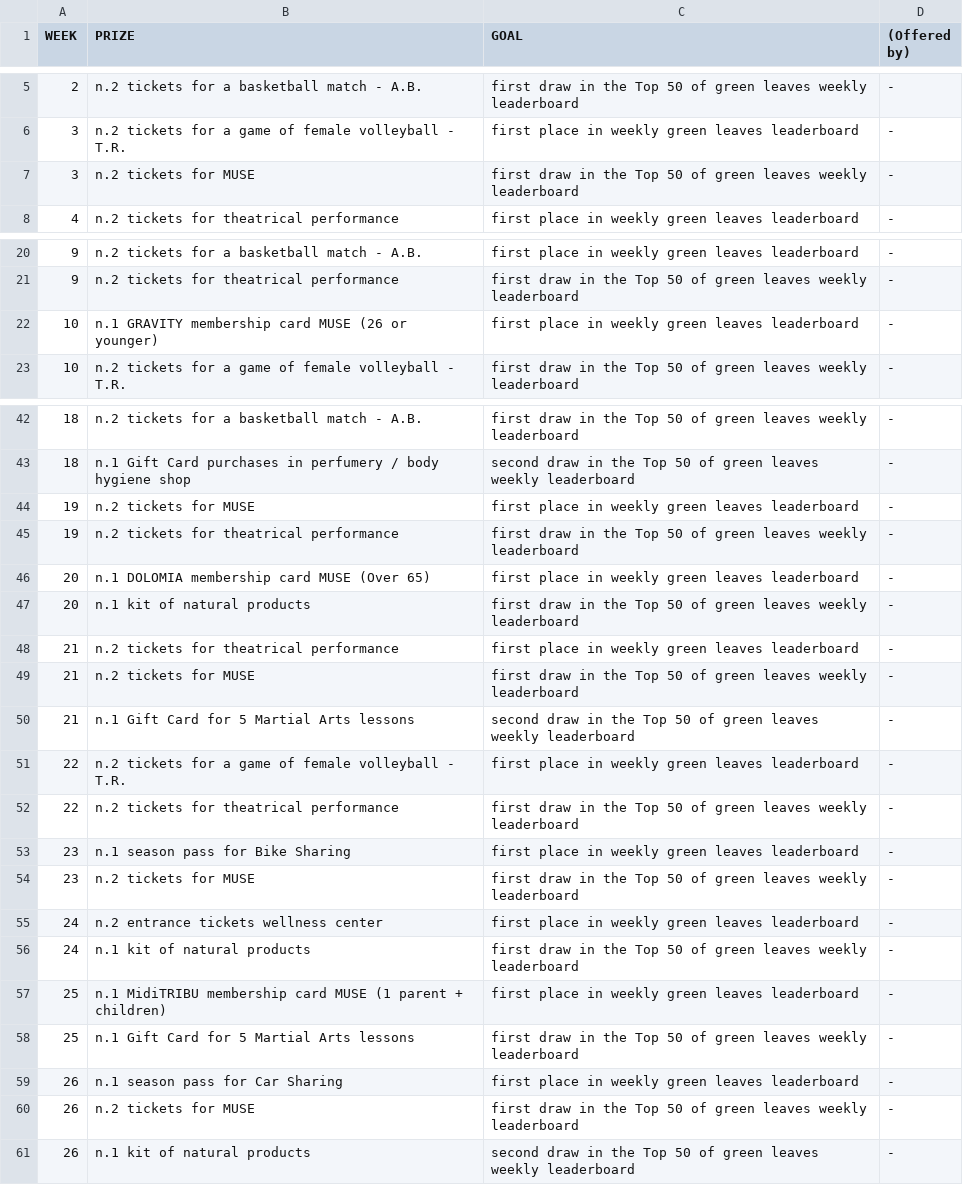
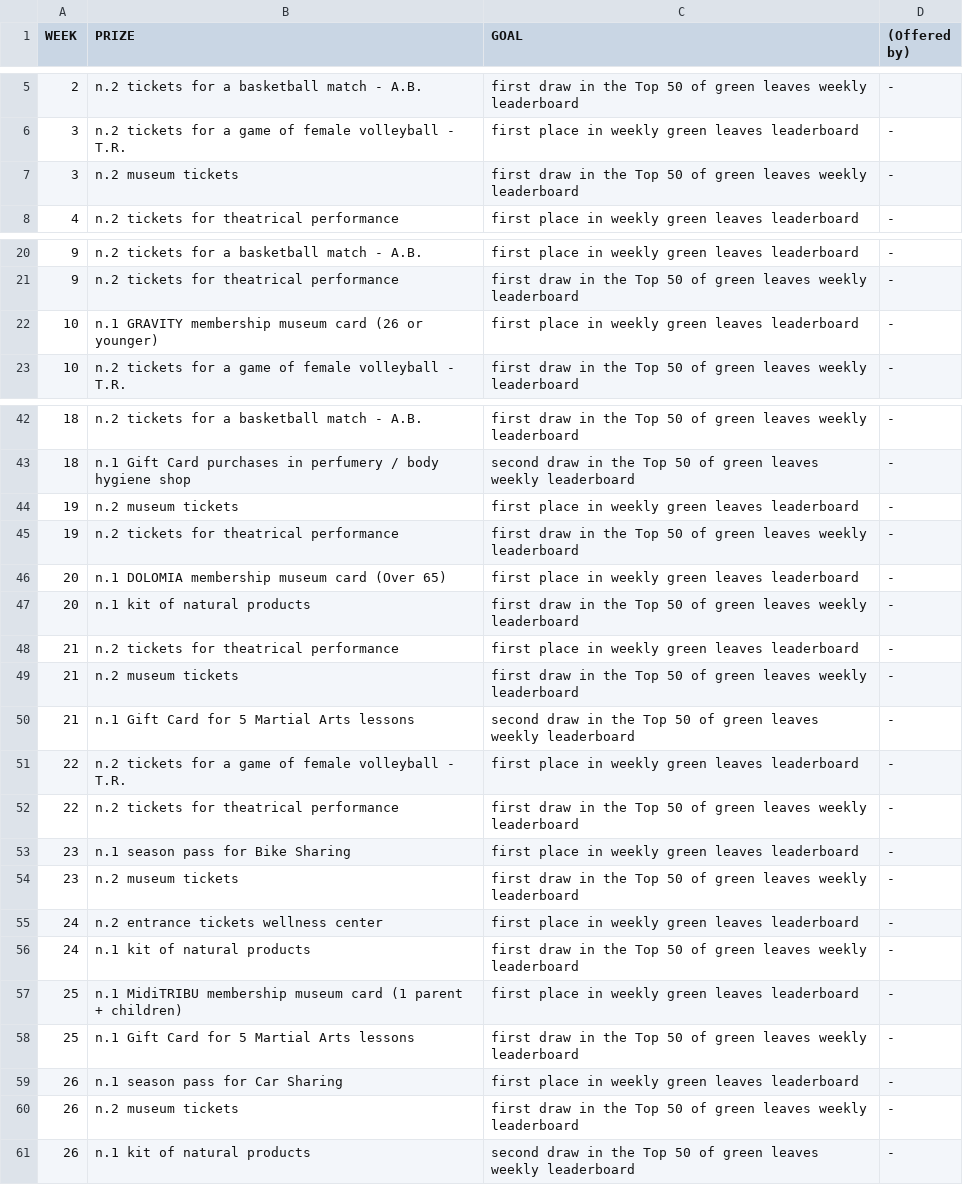
Before and after one commit to smartcampuslab/smartcampus.mobilityservice, a CSV file: src/main/resources/mail/conf_file/game_week_prize_en.csv, drawn as a sheet; only a part is shown, gaps mark what is left out; the diff covers the shown part only.

```diff
--- a/src/main/resources/mail/conf_file/game_week_prize_en.csv
+++ b/src/main/resources/mail/conf_file/game_week_prize_en.csv
@@ -6,3 +6,3 @@ WEEK,PRIZE,GOAL,(Offered by)
 3,n.2 tickets for a game of female volleyball - T.R.,first place in weekly green leaves leaderboard,-
-3,n.2 tickets for MUSE,first draw in the Top 50 of green leaves weekly leaderboard,-
+3,n.2 museum tickets,first draw in the Top 50 of green leaves weekly leaderboard,-
 4,n.2 tickets for theatrical performance,first place in weekly green leaves leaderboard,-
@@ -21,3 +21,3 @@ WEEK,PRIZE,GOAL,(Offered by)
 9,n.2 tickets for theatrical performance,first draw in the Top 50 of green leaves weekly leaderboard,-
-10,n.1 GRAVITY membership card MUSE (26 or younger),first place in weekly green leaves leaderboard,-
+10,n.1 GRAVITY membership museum card (26 or younger),first place in weekly green leaves leaderboard,-
 10,n.2 tickets for a game of female volleyball - T.R.,first draw in the Top 50 of green leaves weekly leaderboard,-
@@ -43,8 +43,8 @@ WEEK,PRIZE,GOAL,(Offered by)
 18,n.1 Gift Card purchases in perfumery / body hygiene shop ,second draw in the Top 50 of green leaves weekly leaderboard,-
-19,n.2 tickets for MUSE,first place in weekly green leaves leaderboard,-
+19,n.2 museum tickets,first place in weekly green leaves leaderboard,-
 19,n.2 tickets for theatrical performance,first draw in the Top 50 of green leaves weekly leaderboard,-
-20,n.1 DOLOMIA membership card MUSE (Over 65),first place in weekly green leaves leaderboard,-
+20,n.1 DOLOMIA membership museum card (Over 65),first place in weekly green leaves leaderboard,-
 20,n.1 kit of natural products,first draw in the Top 50 of green leaves weekly leaderboard,-
 21,n.2 tickets for theatrical performance,first place in weekly green leaves leaderboard,-
-21,n.2 tickets for MUSE,first draw in the Top 50 of green leaves weekly leaderboard,-
+21,n.2 museum tickets,first draw in the Top 50 of green leaves weekly leaderboard,-
 21,n.1 Gift Card for 5 Martial Arts lessons,second draw in the Top 50 of green leaves weekly leaderboard,-
@@ -53,9 +53,9 @@ WEEK,PRIZE,GOAL,(Offered by)
 23,n.1 season pass for Bike Sharing ,first place in weekly green leaves leaderboard,-
-23,n.2 tickets for MUSE,first draw in the Top 50 of green leaves weekly leaderboard,-
+23,n.2 museum tickets,first draw in the Top 50 of green leaves weekly leaderboard,-
 24,n.2 entrance tickets wellness center,first place in weekly green leaves leaderboard,-
 24,n.1 kit of natural products,first draw in the Top 50 of green leaves weekly leaderboard,-
-25,n.1 MidiTRIBU membership card MUSE (1 parent + children),first place in weekly green leaves leaderboard,-
+25,n.1 MidiTRIBU membership museum card (1 parent + children),first place in weekly green leaves leaderboard,-
 25,n.1 Gift Card for 5 Martial Arts lessons,first draw in the Top 50 of green leaves weekly leaderboard,-
 26,n.1 season pass for Car Sharing,first place in weekly green leaves leaderboard,-
-26,n.2 tickets for MUSE,first draw in the Top 50 of green leaves weekly leaderboard,-
+26,n.2 museum tickets,first draw in the Top 50 of green leaves weekly leaderboard,-
 26,n.1 kit of natural products,second draw in the Top 50 of green leaves weekly leaderboard,-
```
Also changed, not shown: 1 edited cell elsewhere in this file, src/main/resources/mail/conf_file/game_week_prize_it.csv.
